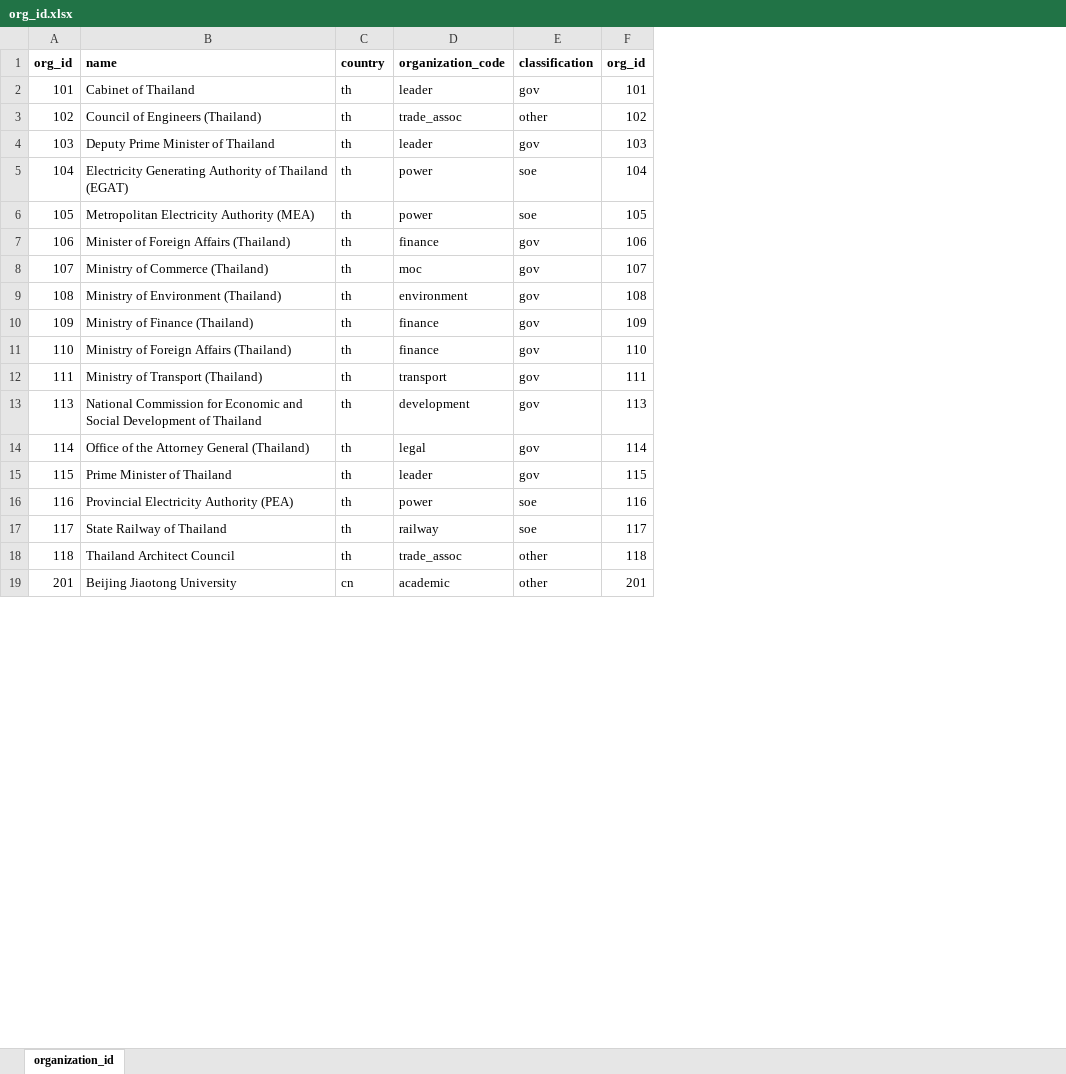
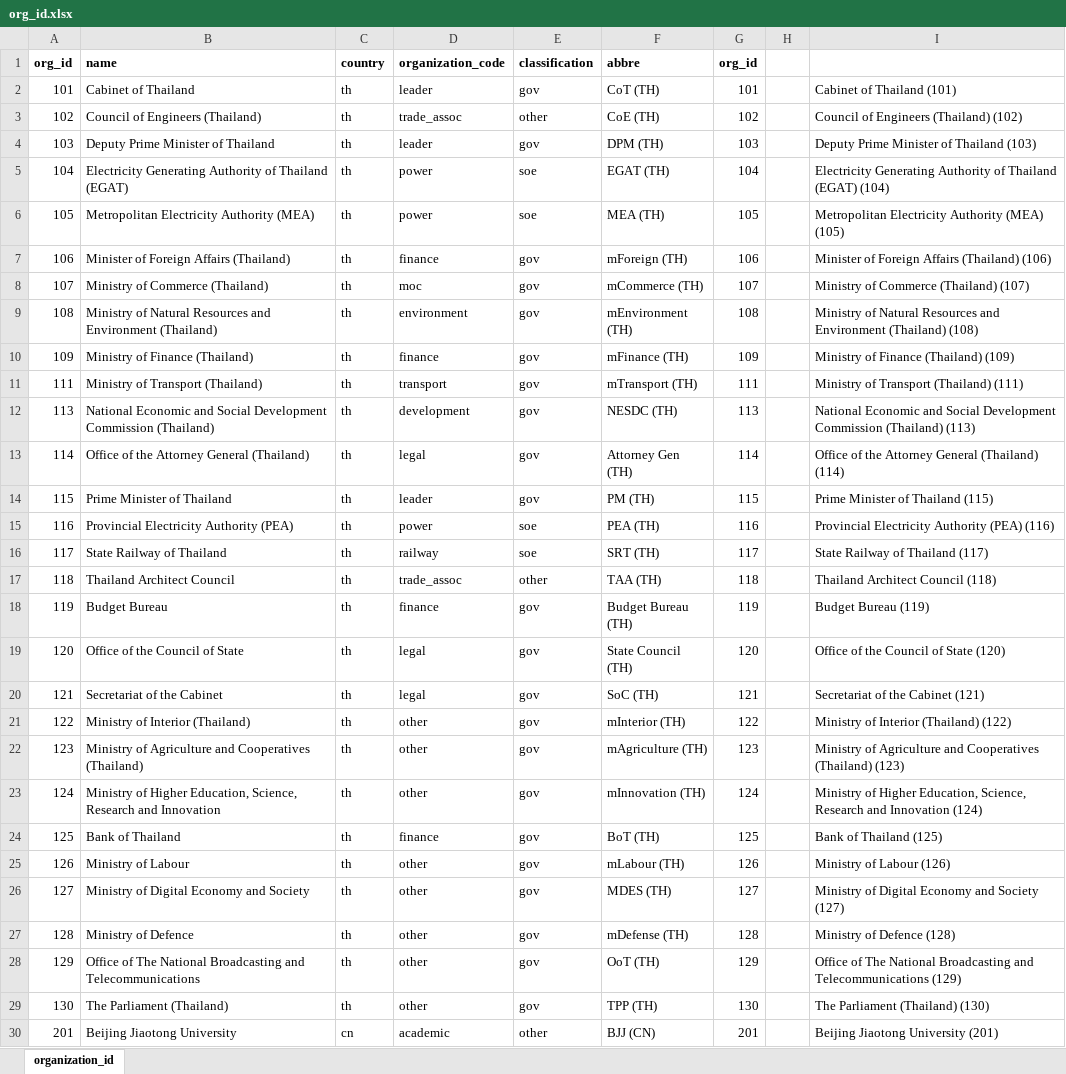
Before and after one commit to phumthep/th_bri_railway, an Excel workbook: data/org_id.xlsx, sheet organization_id, drawn as a sheet; only a part is shown; values as stored, in another font and other column widths than the file's, no borders; removed rows and columns are numbered as before the commit, all else as after; the diff covers the shown part only; the diff names each change by its address in the sheet, - before the commit and + after, or states it on an @@ line.

```diff
--- a/data/org_id.xlsx (sheet organization_id)
+++ b/data/org_id.xlsx (sheet organization_id)
+column F (abbre), rows 2-17: CoT (TH) | CoE (TH) | DPM (TH) | EGAT (TH) | MEA (TH) | mForeign (TH) | mCommerce (TH) | mEnvironment (TH) | mFinance (TH) | mTransport (TH) | NESDC (TH) | Attorney Gen (TH) | PM (TH) | PEA (TH) | SRT (TH) | TAA (TH); row 30: BJJ (CN)
+column H, empty
+column I, rows 2-17: Cabinet of Thailand (101) | Council of Engineers (Thailand) (102) | Deputy Prime Minister of Thailand (103) | Electricity Generating Authority of Thailand (EGAT) (104) | Metropolitan Electricity Authority (MEA) (105) | Minister of Foreign Affairs (Thailand) (106) | Ministry of Commerce (Thailand) (107) | Ministry of Natural Resources and Environment (Thailand) (108) | Ministry of Finance (Thailand) (109) | Ministry of Transport (Thailand) (111) | National Economic and Social Development Commission (Thailand) (113) | Office of the Attorney General (Thailand) (114) | Prime Minister of Thailand (115) | Provincial Electricity Authority (PEA) (116) | State Railway of Thailand (117) | Thailand Architect Council (118); row 30: Beijing Jiaotong University (201)
-B9 (name): Ministry of Environment (Thailand)
+B9 (name): Ministry of Natural Resources and Environment (Thailand)
-row 11: 110 | Ministry of Foreign Affairs (Thailand) | th | finance | gov | 110
-B12 (name): National Commission for Economic and Social Development of Thailand
+B12 (name): National Economic and Social Development Commission (Thailand)
+row 18: 119 | Budget Bureau | th | finance | gov | Budget Bureau (TH) | 119 |  | Budget Bureau (119)
+row 19: 120 | Office of the Council of State | th | legal | gov | State Council (TH) | 120 |  | Office of the Council of State (120)
+row 20: 121 | Secretariat of the Cabinet | th | legal | gov | SoC (TH) | 121 |  | Secretariat of the Cabinet (121)
+row 21: 122 | Ministry of Interior (Thailand) | th | other | gov | mInterior (TH) | 122 |  | Ministry of Interior (Thailand) (122)
+row 22: 123 | Ministry of Agriculture and Cooperatives (Thailand) | th | other | gov | mAgriculture (TH) | 123 |  | Ministry of Agriculture and Cooperatives (Thailand) (123)
+row 23: 124 | Ministry of Higher Education, Science, Research and Innovation | th | other | gov | mInnovation (TH) | 124 |  | Ministry of Higher Education, Science, Research and Innovation (124)
+row 24: 125 | Bank of Thailand | th | finance | gov | BoT (TH) | 125 |  | Bank of Thailand (125)
+row 25: 126 | Ministry of Labour | th | other | gov | mLabour (TH) | 126 |  | Ministry of Labour (126)
+row 26: 127 | Ministry of Digital Economy and Society | th | other | gov | MDES (TH) | 127 |  | Ministry of Digital Economy and Society (127)
+row 27: 128 | Ministry of Defence | th | other | gov | mDefense (TH) | 128 |  | Ministry of Defence (128)
+row 28: 129 | Office of The National Broadcasting and Telecommunications | th | other | gov | OoT (TH) | 129 |  | Office of The National Broadcasting and Telecommunications (129)
+row 29: 130 | The Parliament (Thailand) | th | other | gov | TPP (TH) | 130 |  | The Parliament (Thailand) (130)
```
Also changed, not shown: 6 edited cells elsewhere in this sheet, data/issue_id.xlsx, data/meeting_info.xlsx, 14 other files.
